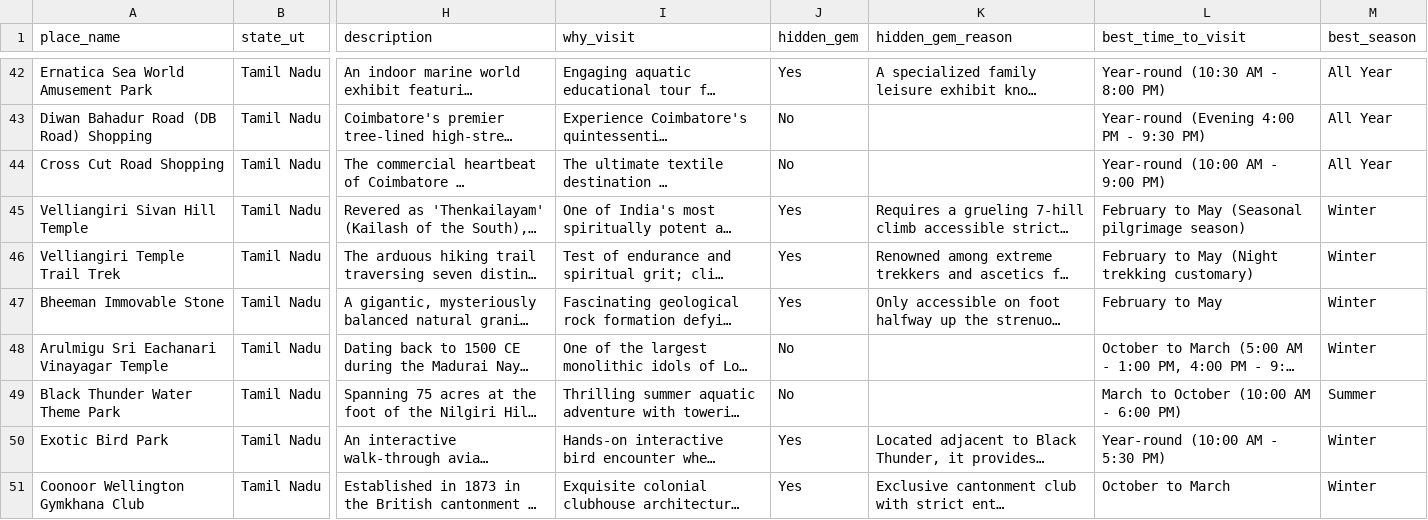
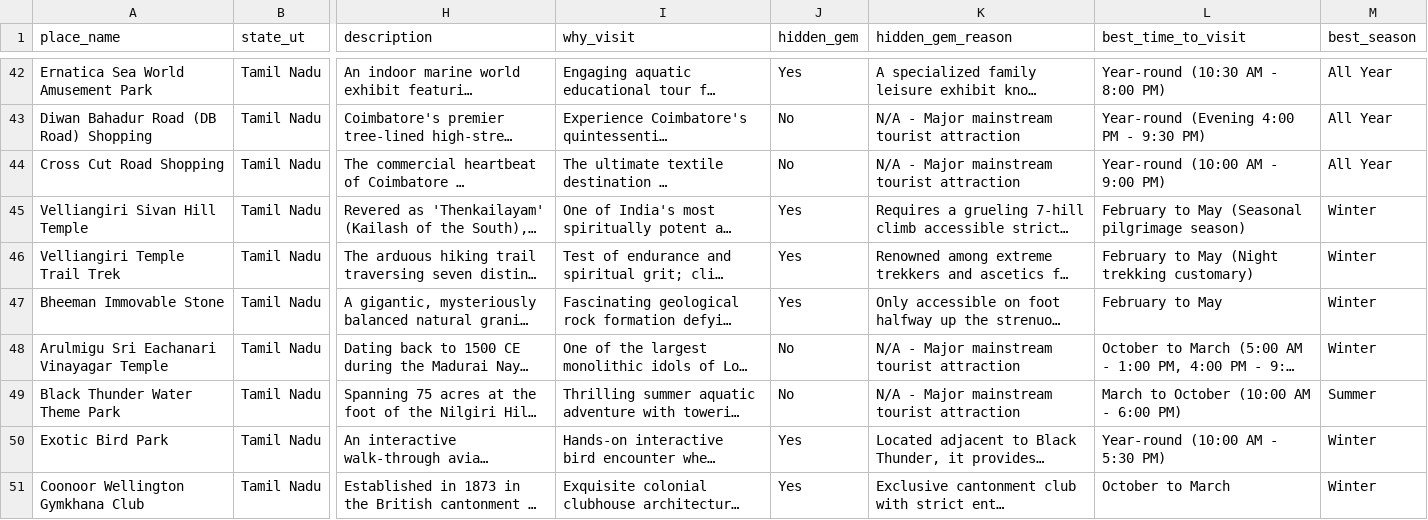
Before and after one commit to Priya-Ranjan-0201/TECH-ON-TOUR, a CSV file: data/states/Tamil_Nadu/places.csv, drawn as a sheet; only a part is shown, gaps mark what is left out; long unchanged cells end in …; the diff covers the shown part only; the diff names each change by its address in the sheet, - before the commit and + after, or states it on an @@ line.

```diff
--- a/data/states/Tamil_Nadu/places.csv
+++ b/data/states/Tamil_Nadu/places.csv
-K43:K44 (hidden_gem_reason): (empty)
+K43:K44 (hidden_gem_reason): N/A - Major mainstream tourist attraction
-K48:K49 (hidden_gem_reason): (empty)
+K48:K49 (hidden_gem_reason): N/A - Major mainstream tourist attraction
```
Also changed, not shown: 38 edited cells elsewhere in this file, data/states/Andhra_Pradesh/places.csv, data/states/Haryana/places.csv, 13 other files.
